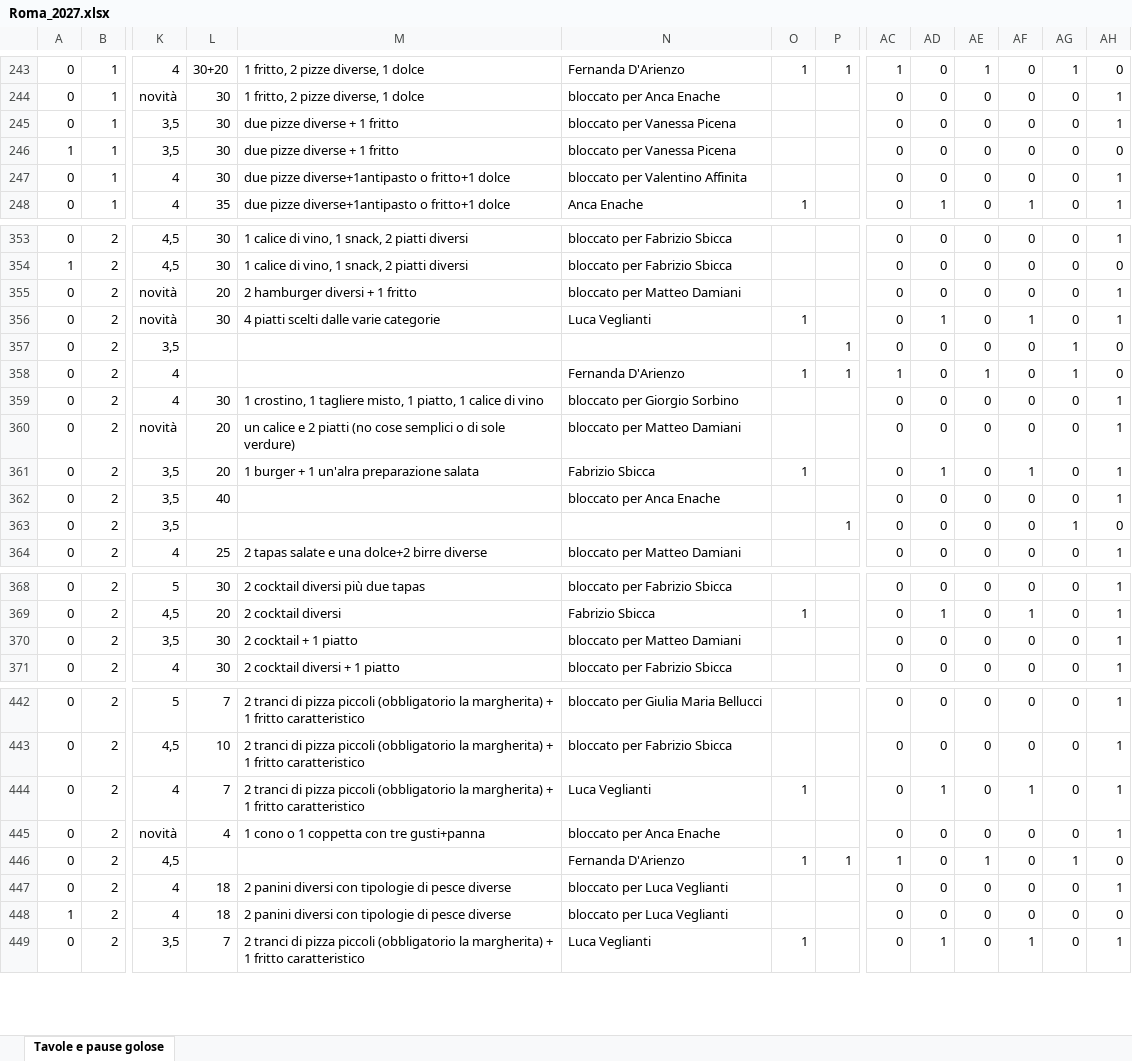
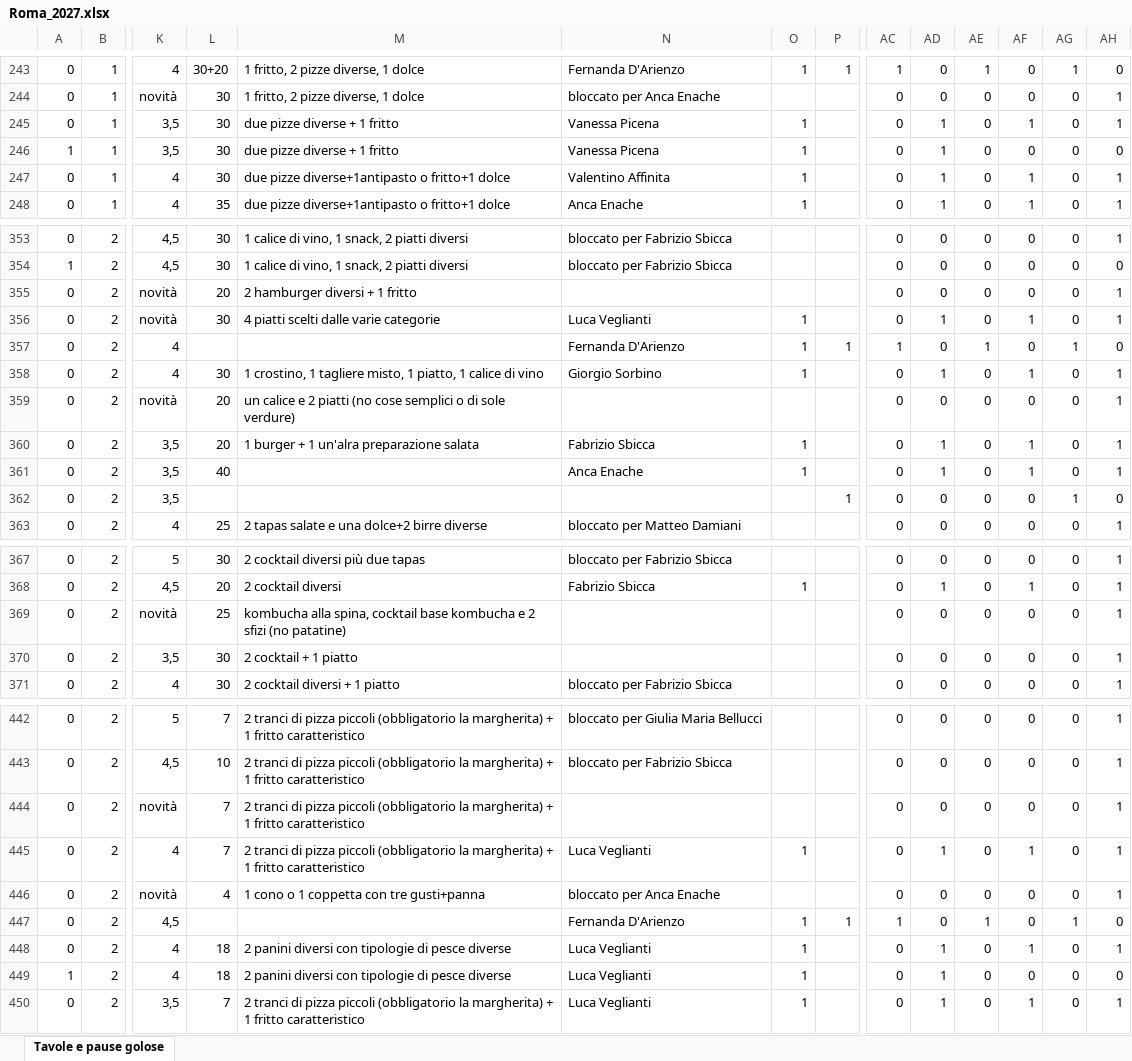
Before and after one commit to pecoraneraeditore/pne-verifica-guide, an Excel workbook: Roma_2027.xlsx, sheet Tavole e pause golose, drawn as a sheet; only a part is shown, gaps mark what is left out; values as stored, in another font and other column widths than the file's, no cell formats; removed rows and columns are numbered as before the commit, all else as after; rows hold the shown columns only; the diff covers the shown part only; the diff names each change by its address in the sheet, - before the commit and + after, or states it on an @@ line.

```diff
--- a/Roma_2027.xlsx (sheet Tavole e pause golose)
+++ b/Roma_2027.xlsx (sheet Tavole e pause golose)
-N245:N246: bloccato per Vanessa Picena
+N245:N246: Vanessa Picena
-O245:O247: (empty)
+O245:O247: 1
-AD245:AD247: 0
+AD245:AD247: 1
-AF245: 0
+AF245: 1
-N247: bloccato per Valentino Affinita
+N247: Valentino Affinita
-AF247: 0
+AF247: 1
-N355: bloccato per Matteo Damiani
+N355: (empty)
-row 357: 0 | 2 | 3,5 |  |  |  |  | 1 | 0 | 0 | 0 | 0 | 1 | 0
-N358: bloccato per Giorgio Sorbino
+N358: Giorgio Sorbino
-O358: (empty)
+O358: 1
-AD358: 0
+AD358: 1
-AF358: 0
+AF358: 1
-N359: bloccato per Matteo Damiani
+N359: (empty)
-N361: bloccato per Anca Enache
+N361: Anca Enache
-O361: (empty)
+O361: 1
-AD361: 0
+AD361: 1
-AF361: 0
+AF361: 1
+row 369: 0 | 2 | novità | 25 | kombucha alla spina, cocktail base kombucha e 2 sfizi (no patatine) |  |  |  | 0 | 0 | 0 | 0 | 0 | 1
-N370: bloccato per Matteo Damiani
+N370: (empty)
+row 444: 0 | 2 | novità | 7 | 2 tranci di pizza piccoli (obbligatorio la margherita) + 1 fritto caratteristico |  |  |  | 0 | 0 | 0 | 0 | 0 | 1
-N448:N449: bloccato per Luca Veglianti
+N448:N449: Luca Veglianti
-O448:O449: (empty)
+O448:O449: 1
-AD448:AD449: 0
+AD448:AD449: 1
-AF448: 0
+AF448: 1
```
Also changed, not shown: 3 added rows, 1 removed row and 143 edited cells elsewhere in this sheet, cell formats, formulas that keep their value.
